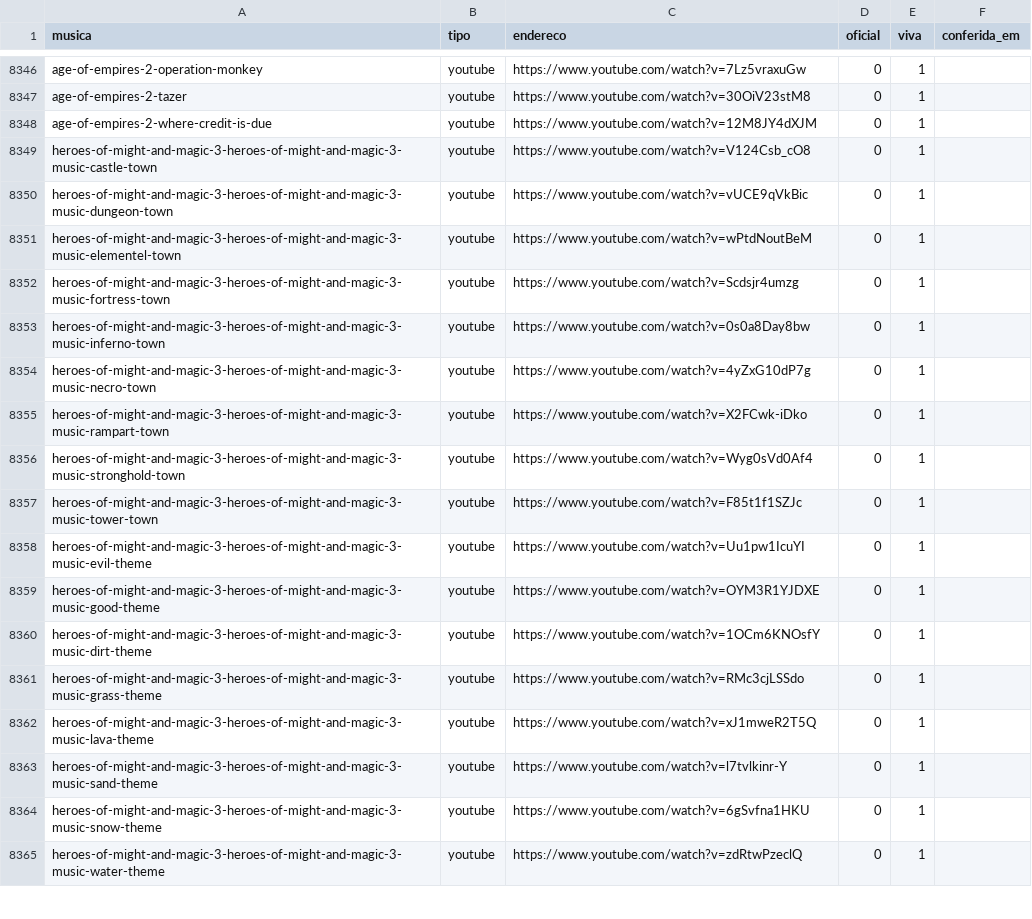
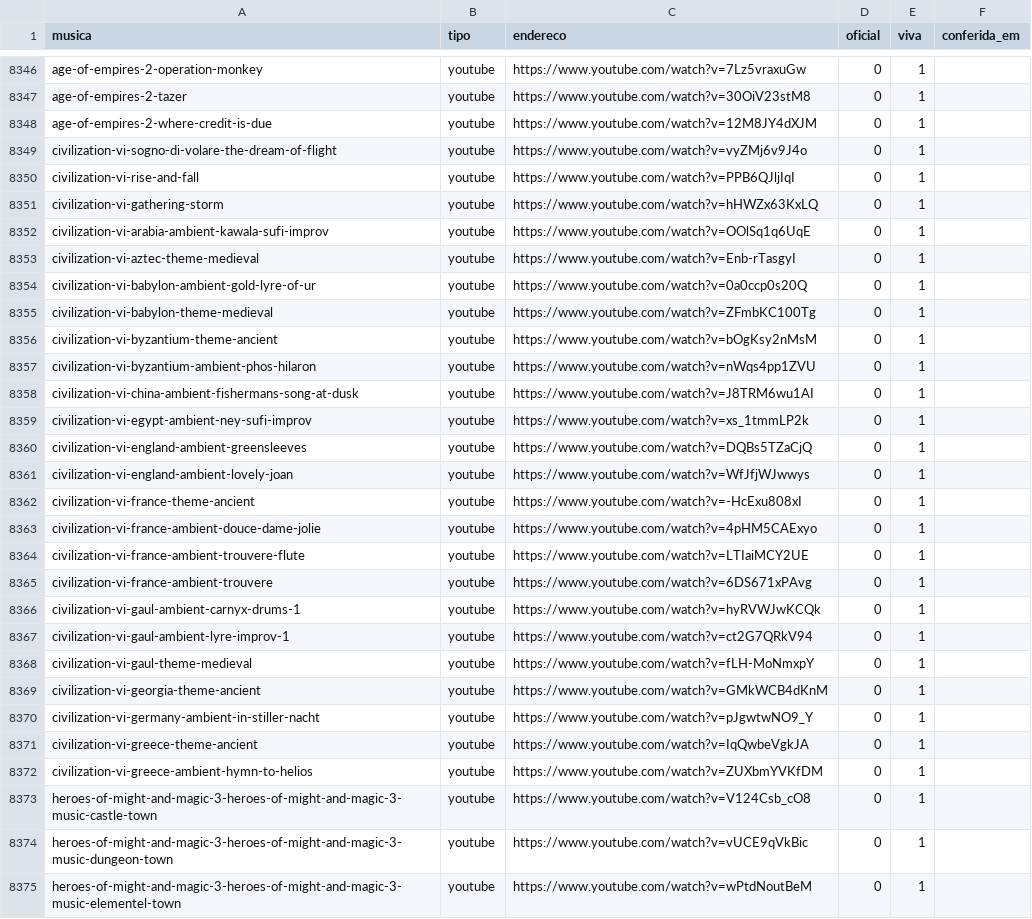
Before and after one commit to Marcelao98/Projeto-Frederico, a CSV file: acervo/catalogo/fontes.csv, drawn as a sheet; only a part is shown, gaps mark what is left out; the shorter side is filled out with more unchanged rows; the diff covers the shown part only.

```diff
--- a/acervo/catalogo/fontes.csv
+++ b/acervo/catalogo/fontes.csv
@@ -8348,2 +8348,26 @@ age-of-empires-2-tazer;youtube;https://www.youtube.com/watch?v=30OiV23stM8;0;1;
 age-of-empires-2-where-credit-is-due;youtube;https://www.youtube.com/watch?v=12M8JY4dXJM;0;1;
+civilization-vi-sogno-di-volare-the-dream-of-flight;youtube;https://www.youtube.com/watch?v=vyZMj6v9J4o;0;1;
+civilization-vi-rise-and-fall;youtube;https://www.youtube.com/watch?v=PPB6QJljIqI;0;1;
+civilization-vi-gathering-storm;youtube;https://www.youtube.com/watch?v=hHWZx63KxLQ;0;1;
+civilization-vi-arabia-ambient-kawala-sufi-improv;youtube;https://www.youtube.com/watch?v=OOlSq1q6UqE;0;1;
+civilization-vi-aztec-theme-medieval;youtube;https://www.youtube.com/watch?v=Enb-rTasgyI;0;1;
+civilization-vi-babylon-ambient-gold-lyre-of-ur;youtube;https://www.youtube.com/watch?v=0a0ccp0s20Q;0;1;
+civilization-vi-babylon-theme-medieval;youtube;https://www.youtube.com/watch?v=ZFmbKC100Tg;0;1;
+civilization-vi-byzantium-theme-ancient;youtube;https://www.youtube.com/watch?v=bOgKsy2nMsM;0;1;
+civilization-vi-byzantium-ambient-phos-hilaron;youtube;https://www.youtube.com/watch?v=nWqs4pp1ZVU;0;1;
+civilization-vi-china-ambient-fishermans-song-at-dusk;youtube;https://www.youtube.com/watch?v=J8TRM6wu1AI;0;1;
+civilization-vi-egypt-ambient-ney-sufi-improv;youtube;https://www.youtube.com/watch?v=xs_1tmmLP2k;0;1;
+civilization-vi-england-ambient-greensleeves;youtube;https://www.youtube.com/watch?v=DQBs5TZaCjQ;0;1;
+civilization-vi-england-ambient-lovely-joan;youtube;https://www.youtube.com/watch?v=WfJfjWJwwys;0;1;
+civilization-vi-france-theme-ancient;youtube;https://www.youtube.com/watch?v=-HcExu808xI;0;1;
+civilization-vi-france-ambient-douce-dame-jolie;youtube;https://www.youtube.com/watch?v=4pHM5CAExyo;0;1;
+civilization-vi-france-ambient-trouvere-flute;youtube;https://www.youtube.com/watch?v=LTIaiMCY2UE;0;1;
+civilization-vi-france-ambient-trouvere;youtube;https://www.youtube.com/watch?v=6DS671xPAvg;0;1;
+civilization-vi-gaul-ambient-carnyx-drums-1;youtube;https://www.youtube.com/watch?v=hyRVWJwKCQk;0;1;
+civilization-vi-gaul-ambient-lyre-improv-1;youtube;https://www.youtube.com/watch?v=ct2G7QRkV94;0;1;
+civilization-vi-gaul-theme-medieval;youtube;https://www.youtube.com/watch?v=fLH-MoNmxpY;0;1;
+civilization-vi-georgia-theme-ancient;youtube;https://www.youtube.com/watch?v=GMkWCB4dKnM;0;1;
+civilization-vi-germany-ambient-in-stiller-nacht;youtube;https://www.youtube.com/watch?v=pJgwtwNO9_Y;0;1;
+civilization-vi-greece-theme-ancient;youtube;https://www.youtube.com/watch?v=IqQwbeVgkJA;0;1;
+civilization-vi-greece-ambient-hymn-to-helios;youtube;https://www.youtube.com/watch?v=ZUXbmYVKfDM;0;1;
 heroes-of-might-and-magic-3-heroes-of-might-and-magic-3-music-castle-town;youtube;https://www.youtube.com/watch?v=V124Csb_cO8;0;1;
```
Also changed, not shown: 15 added rows elsewhere in this file, acervo/catalogo/musica_artista.csv, acervo/catalogo/musica_genero.csv, 6 other files.
